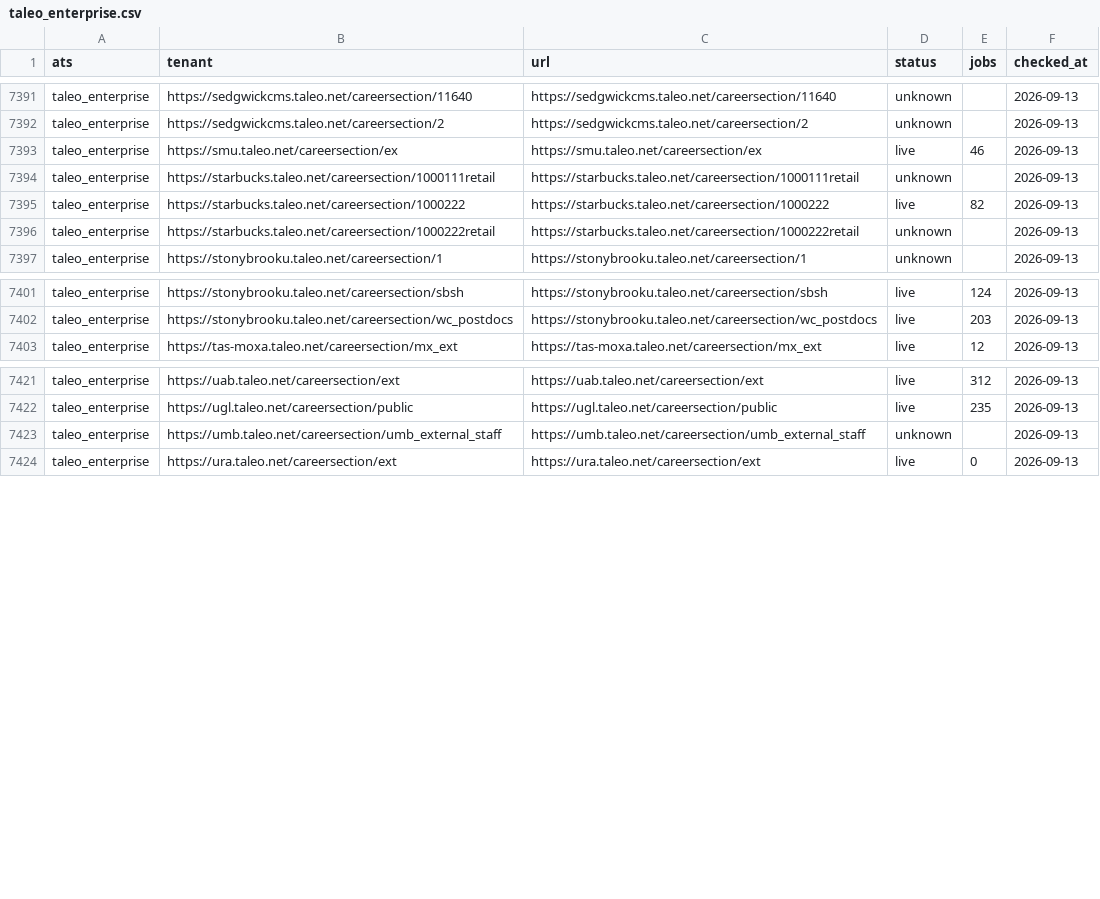
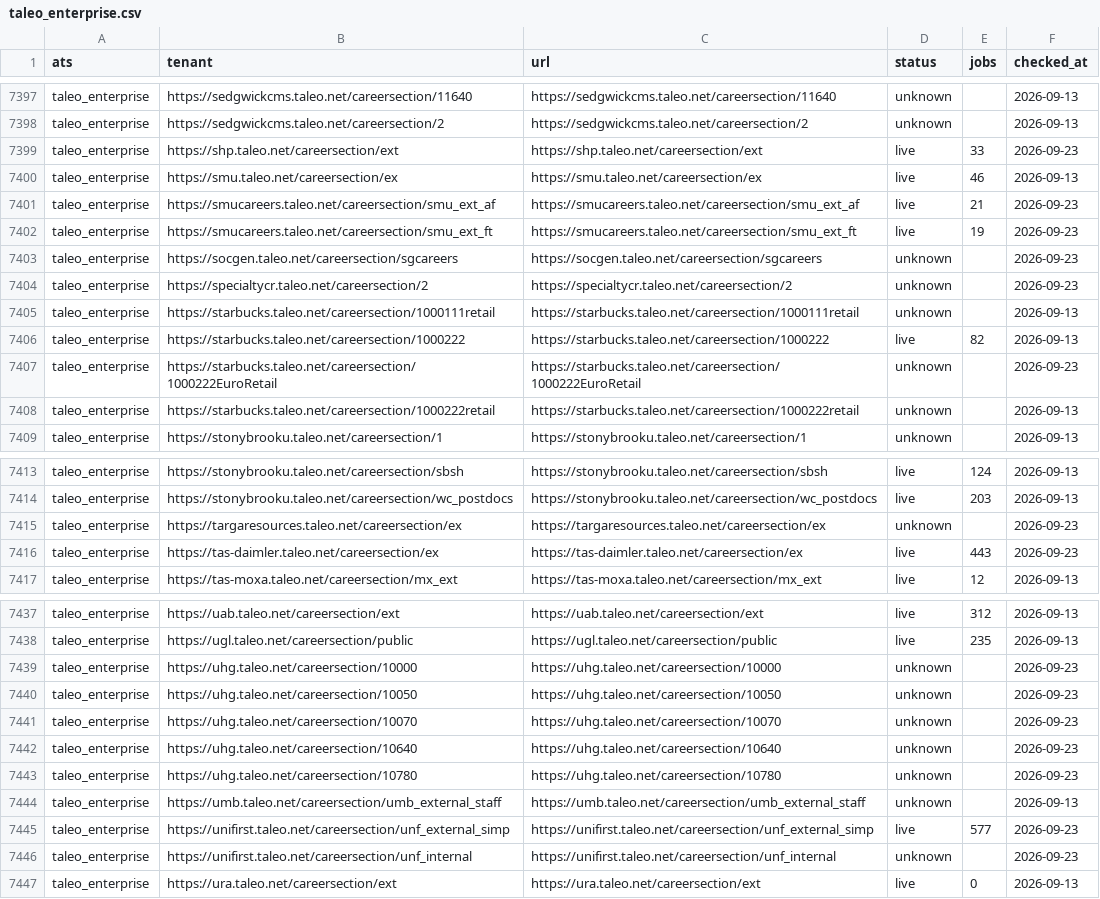
Before and after one commit to sarthakjain004/headstart, a CSV file: data/validate/liveness/taleo_enterprise.csv, drawn as a sheet; only a part is shown, gaps mark what is left out; the diff covers the shown part only; the diff names each change by its address in the sheet, - before the commit and + after, or states it on an @@ line.

```diff
--- a/data/validate/liveness/taleo_enterprise.csv
+++ b/data/validate/liveness/taleo_enterprise.csv
+row 7399: taleo_enterprise | https://shp.taleo.net/careersection/ext | https://shp.taleo.net/careersection/ext | live | 33 | 2026-09-23
+row 7401: taleo_enterprise | https://smucareers.taleo.net/careersection/smu_ext_af | https://smucareers.taleo.net/careersection/smu_ext_af | live | 21 | 2026-09-23
+row 7402: taleo_enterprise | https://smucareers.taleo.net/careersection/smu_ext_ft | https://smucareers.taleo.net/careersection/smu_ext_ft | live | 19 | 2026-09-23
+row 7403: taleo_enterprise | https://socgen.taleo.net/careersection/sgcareers | https://socgen.taleo.net/careersection/sgcareers | unknown |  | 2026-09-23
+row 7404: taleo_enterprise | https://specialtycr.taleo.net/careersection/2 | https://specialtycr.taleo.net/careersection/2 | unknown |  | 2026-09-23
+row 7407: taleo_enterprise | https://starbucks.taleo.net/careersection/1000222EuroRetail | https://starbucks.taleo.net/careersection/1000222EuroRetail | unknown |  | 2026-09-23
+row 7415: taleo_enterprise | https://targaresources.taleo.net/careersection/ex | https://targaresources.taleo.net/careersection/ex | unknown |  | 2026-09-23
+row 7416: taleo_enterprise | https://tas-daimler.taleo.net/careersection/ex | https://tas-daimler.taleo.net/careersection/ex | live | 443 | 2026-09-23
+row 7439: taleo_enterprise | https://uhg.taleo.net/careersection/10000 | https://uhg.taleo.net/careersection/10000 | unknown |  | 2026-09-23
+row 7440: taleo_enterprise | https://uhg.taleo.net/careersection/10050 | https://uhg.taleo.net/careersection/10050 | unknown |  | 2026-09-23
+row 7441: taleo_enterprise | https://uhg.taleo.net/careersection/10070 | https://uhg.taleo.net/careersection/10070 | unknown |  | 2026-09-23
+row 7442: taleo_enterprise | https://uhg.taleo.net/careersection/10640 | https://uhg.taleo.net/careersection/10640 | unknown |  | 2026-09-23
+row 7443: taleo_enterprise | https://uhg.taleo.net/careersection/10780 | https://uhg.taleo.net/careersection/10780 | unknown |  | 2026-09-23
+row 7445: taleo_enterprise | https://unifirst.taleo.net/careersection/unf_external_simp | https://unifirst.taleo.net/careersection/unf_external_simp | live | 577 | 2026-09-23
+row 7446: taleo_enterprise | https://unifirst.taleo.net/careersection/unf_internal | https://unifirst.taleo.net/careersection/unf_internal | unknown |  | 2026-09-23
```
Also changed, not shown: 8 added rows elsewhere in this file, data/validate/liveness/phenom.csv, data/validate/liveness/recruitee.csv, 22 other files.
